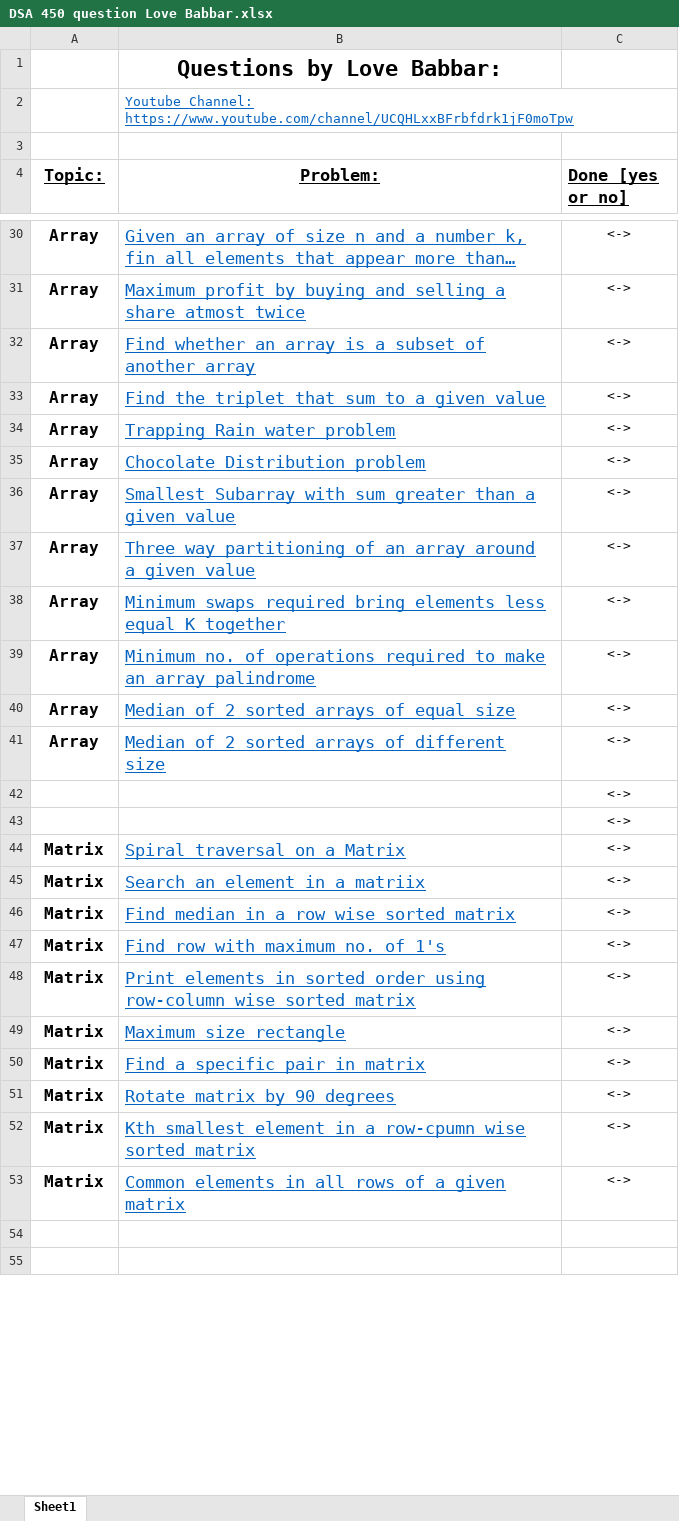
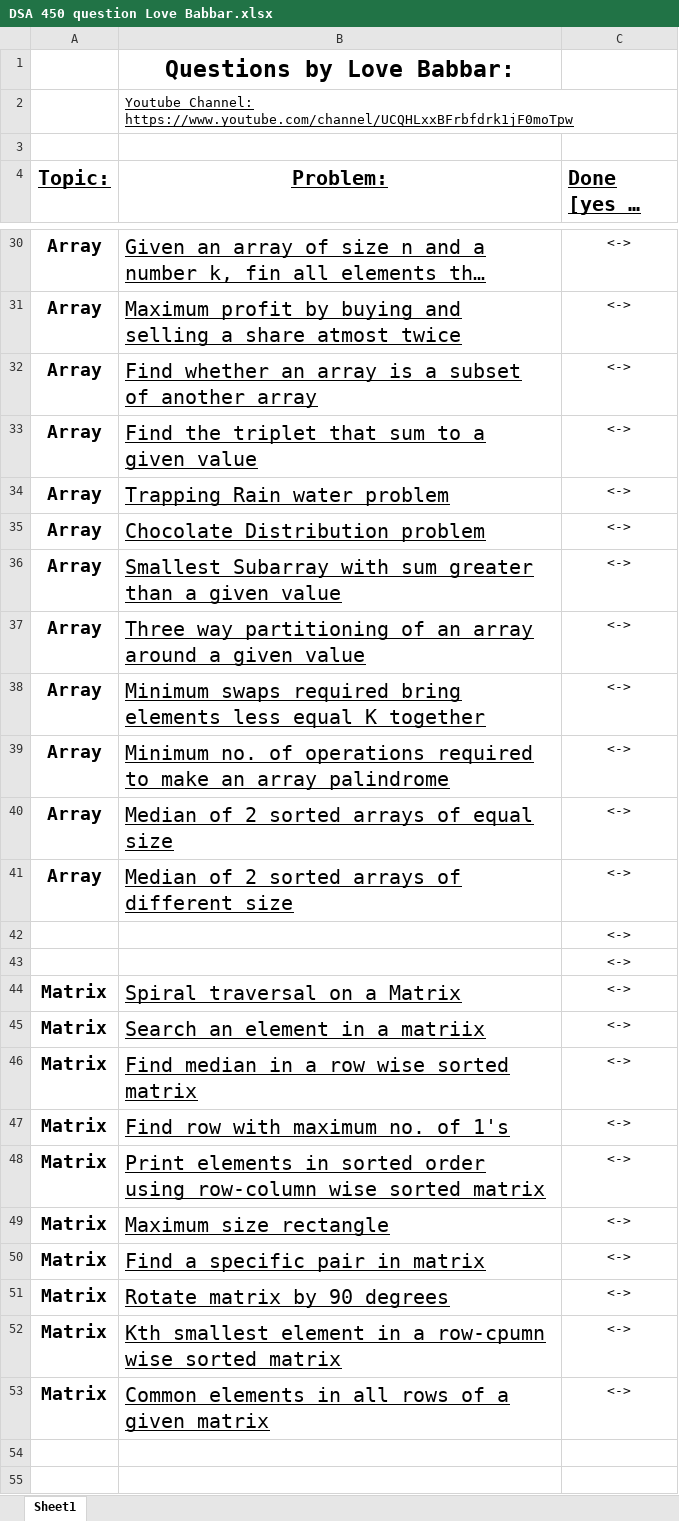
Before and after one commit to satu08/GolangPractise, an Excel workbook: DSA-450-Questions/DSA 450 question Love Babbar.xlsx, sheet Sheet1, drawn as a sheet; only a part is shown, gaps mark what is left out; long unchanged cells end in …; values as stored, in another font and other column widths than the file's, no borders; the diff covers the shown part only; the diff names each change by its address in the sheet, - before the commit and + after, or states it on an @@ line.

```diff
--- a/DSA-450-Questions/DSA 450 question Love Babbar.xlsx (sheet Sheet1)
+++ b/DSA-450-Questions/DSA 450 question Love Babbar.xlsx (sheet Sheet1)
@@ B1 text size: larger @@
-B2 text colour: #0563C1
+B2 text colour: black
@@ A4:C4 text size: larger @@
@@ A30:B41 text size: larger @@
-B30:B41 text colour: #0563C1
+B30:B41 text colour: black
@@ A44:B53 text size: larger @@
-B44:B53 text colour: #0563C1
+B44:B53 text colour: black
```
Also changed, not shown: cell formats elsewhere in this sheet, 26 other files.
